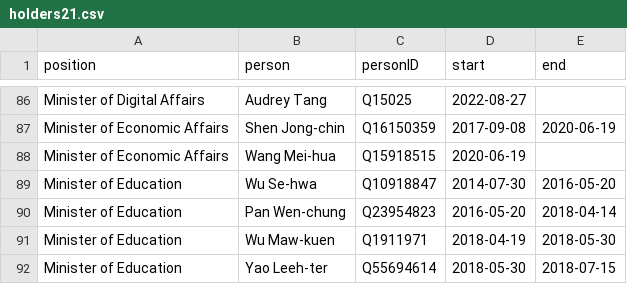
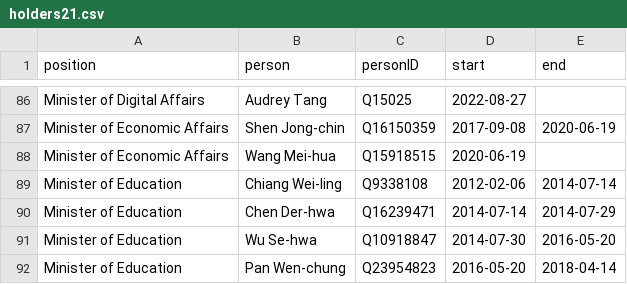
Before and after one commit to every-politician-scrapers/taiwan, a CSV file: html/holders21.csv, drawn as a sheet; only a part is shown, gaps mark what is left out; the shorter side is filled out with more unchanged rows; the diff names each change by its address in the sheet, - before the commit and + after, or states it on an @@ line.

```diff
--- a/html/holders21.csv
+++ b/html/holders21.csv
+row 89: Minister of Education | Chiang Wei-ling | Q9338108 | 2012-02-06 | 2014-07-14
+row 90: Minister of Education | Chen Der-hwa | Q16239471 | 2014-07-14 | 2014-07-29
```
Also changed, not shown: html/bio.csv, html/predecessors.csv, 1 other file.
